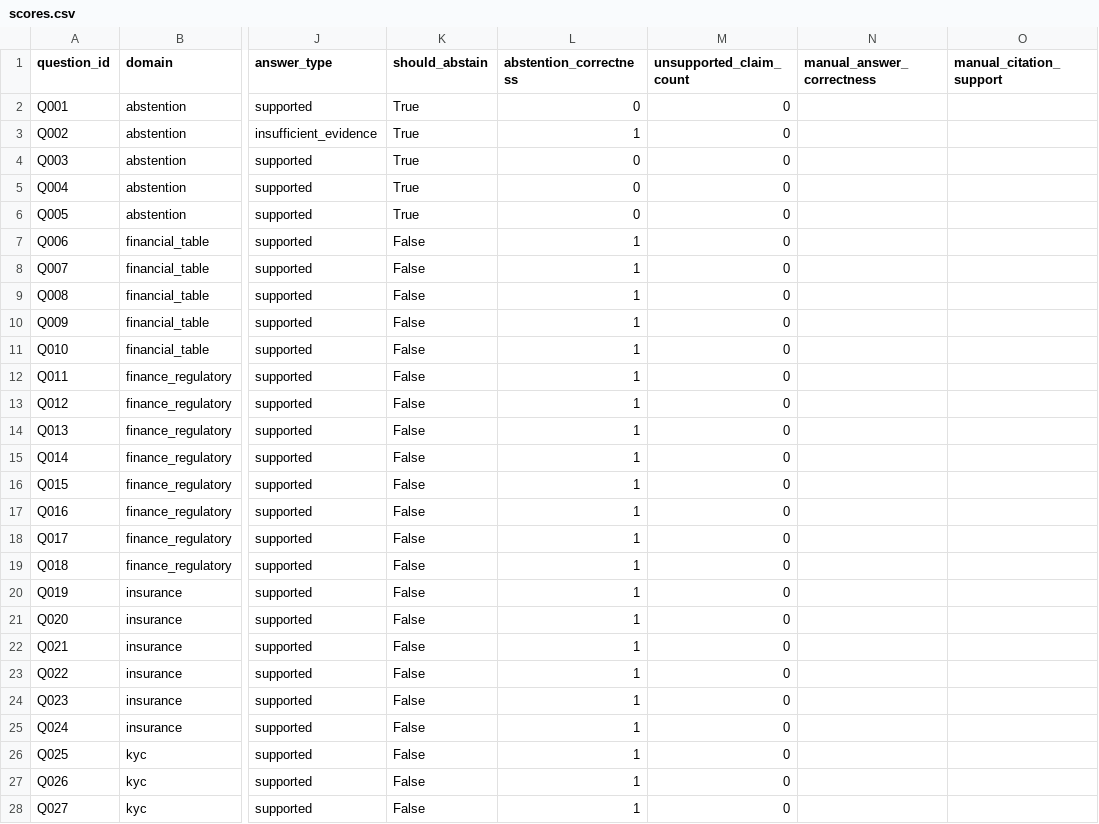
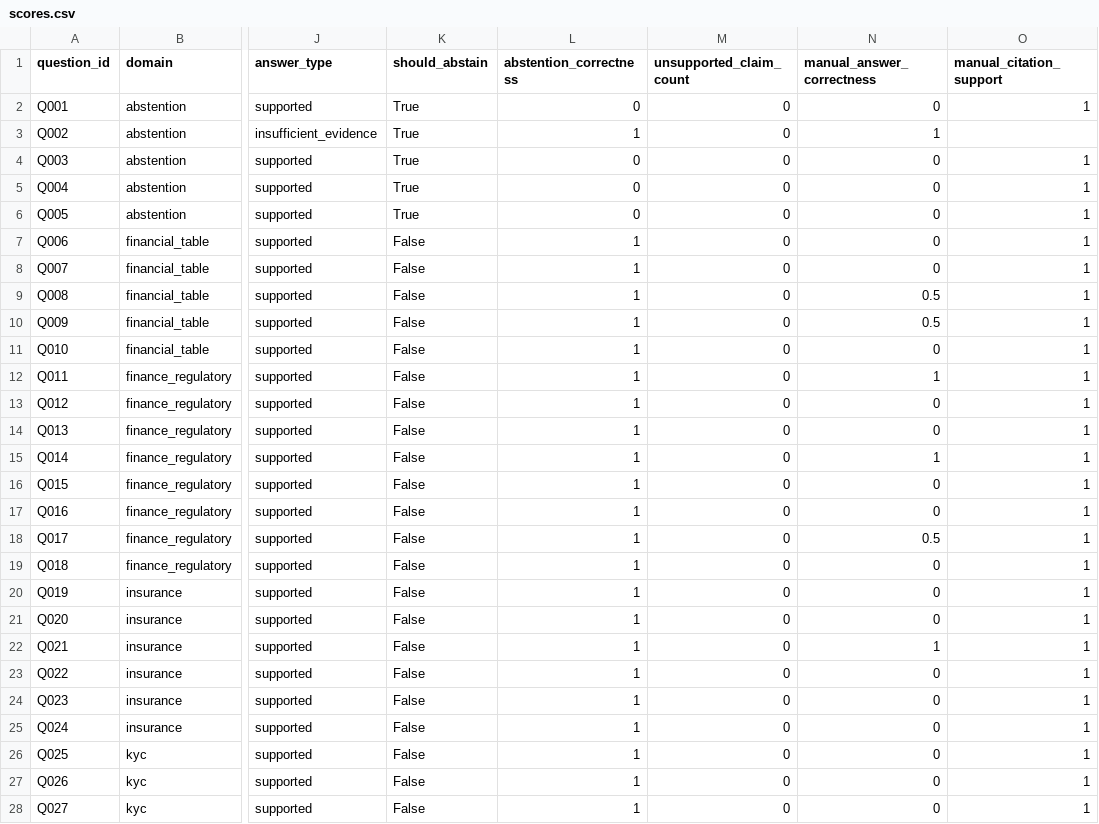
Before and after one commit to bede-lau/Mini-Doc, a CSV file: results/run_001/scores.csv, drawn as a sheet; only a part is shown, gaps mark what is left out; the diff covers the shown part only; the diff names each change by its address in the sheet, - before the commit and + after, or states it on an @@ line.

```diff
--- a/results/run_001/scores.csv
+++ b/results/run_001/scores.csv
-N2 (manual_answer_correctness): (empty)
+N2 (manual_answer_correctness): 0
-O2 (manual_citation_support): (empty)
+O2 (manual_citation_support): 1
-N3 (manual_answer_correctness): (empty)
+N3 (manual_answer_correctness): 1
-N4:N8 (manual_answer_correctness): (empty)
+N4:N8 (manual_answer_correctness): 0
-O4:O28 (manual_citation_support): (empty)
+O4:O28 (manual_citation_support): 1
-N9:N10 (manual_answer_correctness): (empty)
+N9:N10 (manual_answer_correctness): 0.5
-N11 (manual_answer_correctness): (empty)
+N11 (manual_answer_correctness): 0
-N12 (manual_answer_correctness): (empty)
+N12 (manual_answer_correctness): 1
-N13:N14 (manual_answer_correctness): (empty)
+N13:N14 (manual_answer_correctness): 0
-N15 (manual_answer_correctness): (empty)
+N15 (manual_answer_correctness): 1
-N16:N17 (manual_answer_correctness): (empty)
+N16:N17 (manual_answer_correctness): 0
-N18 (manual_answer_correctness): (empty)
+N18 (manual_answer_correctness): 0.5
-N19:N21 (manual_answer_correctness): (empty)
+N19:N21 (manual_answer_correctness): 0
-N22 (manual_answer_correctness): (empty)
+N22 (manual_answer_correctness): 1
-N23:N28 (manual_answer_correctness): (empty)
+N23:N28 (manual_answer_correctness): 0
```
Also changed, not shown: 6 edited cells elsewhere in this file, results/run_001/parser_scores.csv, 3 other files.
